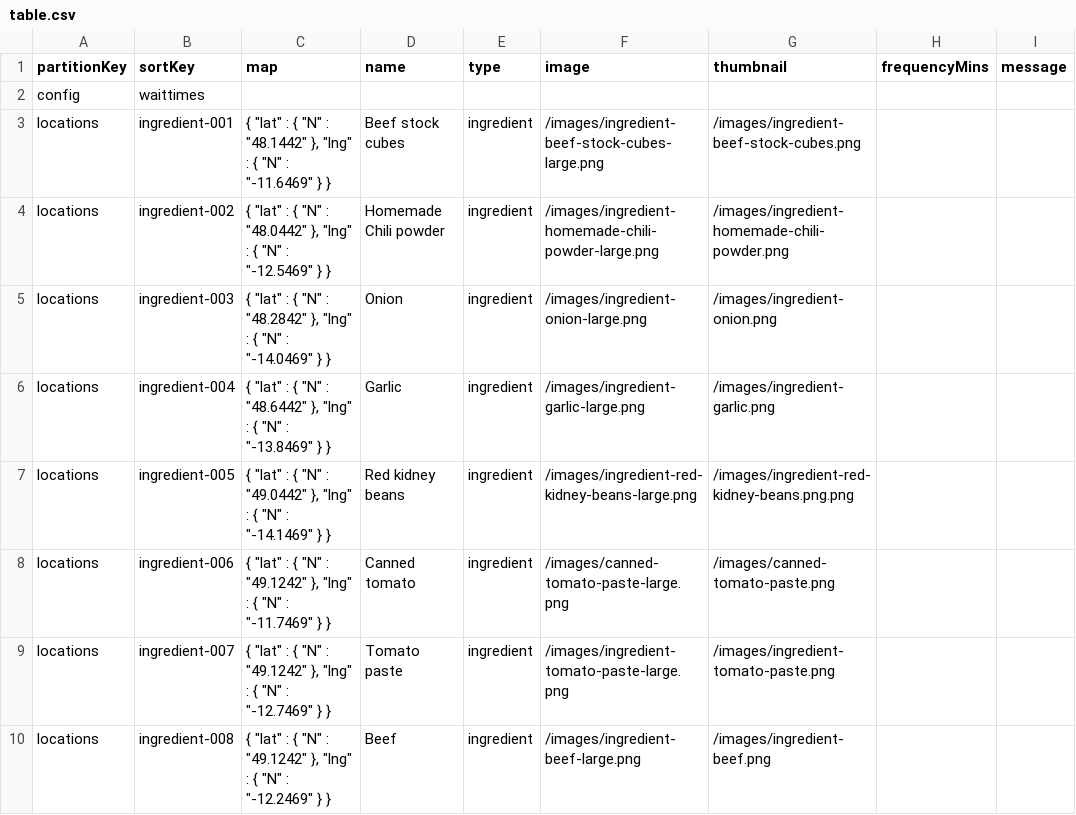
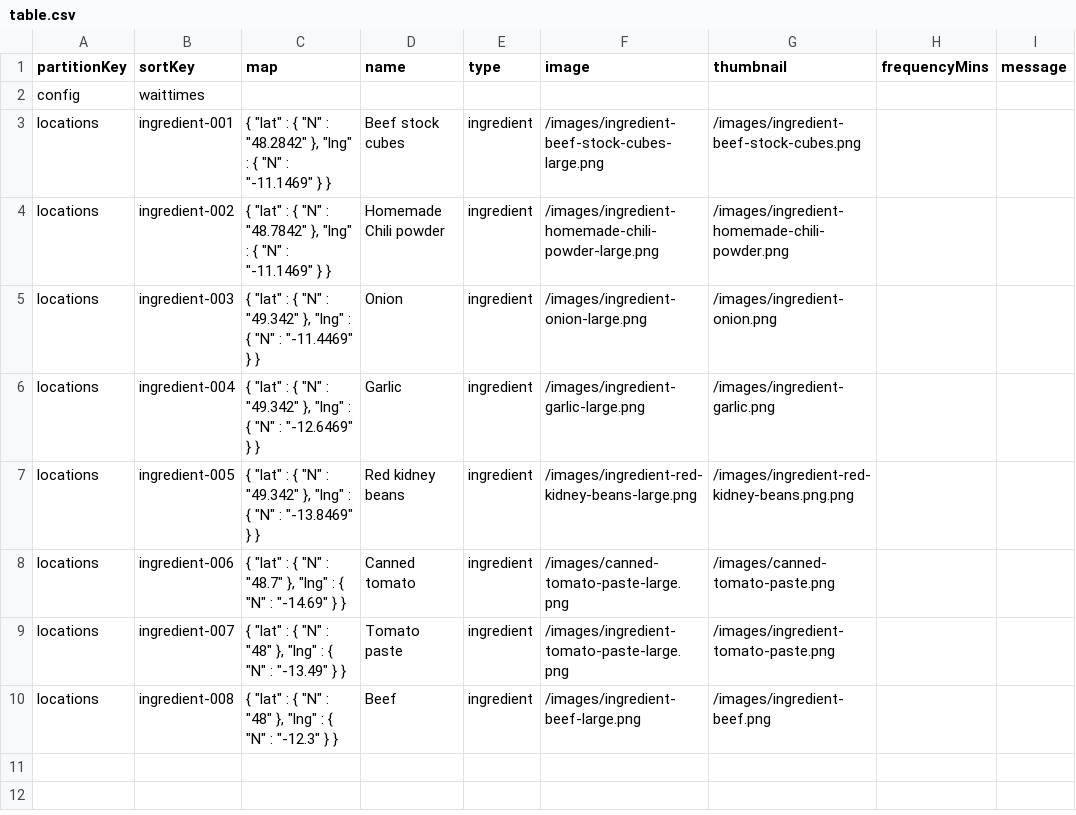
Before and after one commit to AWSribelles/aws-cooking-experience, a CSV file: 1-app-deploy/local-app/table.csv, drawn as a sheet; only a part is shown; the diff names each change by its address in the sheet, - before the commit and + after, or states it on an @@ line.

```diff
--- a/1-app-deploy/local-app/table.csv
+++ b/1-app-deploy/local-app/table.csv
-C3 (map): …"N" : "48.1442" }, "lng" : { "N" : "-11.6469" } }
+C3 (map): …"N" : "48.2842" }, "lng" : { "N" : "-11.1469" } }
-C4 (map): …"N" : "48.0442" }, "lng" : { "N" : "-12.5469" } }
+C4 (map): …"N" : "48.7842" }, "lng" : { "N" : "-11.1469" } }
-C5 (map): …"N" : "48.2842" }, "lng" : { "N" : "-14.0469" } }
+C5 (map): …"N" : "49.342" }, "lng" : { "N" : "-11.4469" } }
-C6 (map): …"N" : "48.6442" }, "lng" : { "N" : "-13.8469" } }
+C6 (map): …"N" : "49.342" }, "lng" : { "N" : "-12.6469" } }
-C7 (map): …"N" : "49.0442" }, "lng" : { "N" : "-14.1469" } }
+C7 (map): …"N" : "49.342" }, "lng" : { "N" : "-13.8469" } }
-C8 (map): …"N" : "49.1242" }, "lng" : { "N" : "-11.7469" } }
+C8 (map): …"N" : "48.7" }, "lng" : { "N" : "-14.69" } }
-C9 (map): …"N" : "49.1242" }, "lng" : { "N" : "-12.7469" } }
+C9 (map): …"N" : "48" }, "lng" : { "N" : "-13.49" } }
-C10 (map): …"N" : "49.1242" }, "lng" : { "N" : "-12.2469" } }
+C10 (map): …"N" : "48" }, "lng" : { "N" : "-12.3" } }
```
Also changed, not shown: 8 other files.
